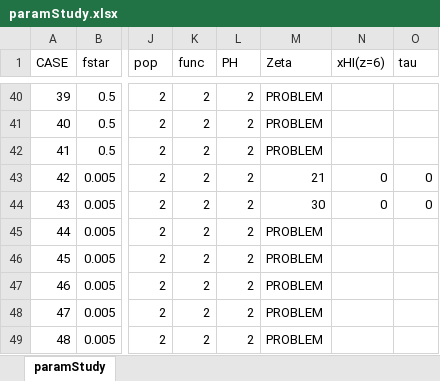
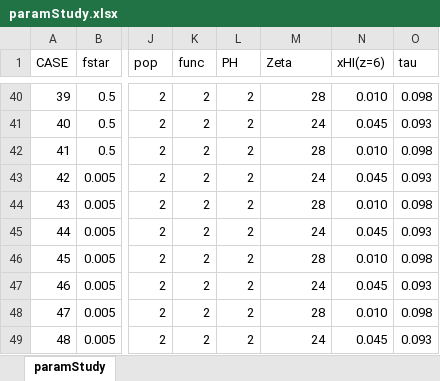
Before and after one commit to matanlotem/SIM21, an Excel workbook: ParamStudy/paramStudy.xlsx, sheet paramStudy, drawn as a sheet; only a part is shown, gaps mark what is left out; values as stored, in another font and other column widths than the file's, no borders; the diff covers the shown part only; the diff names each change by its address in the sheet, - before the commit and + after, or states it on an @@ line.

```diff
--- a/ParamStudy/paramStudy.xlsx (sheet paramStudy)
+++ b/ParamStudy/paramStudy.xlsx (sheet paramStudy)
-M40 (Zeta): PROBLEM
+M40 (Zeta): 28
-N40 (xHI(z=6)): (empty)
+N40 (xHI(z=6)): 0.010
-O40 (tau): (empty)
+O40 (tau): 0.098
-M41 (Zeta): PROBLEM
+M41 (Zeta): 24
-N41 (xHI(z=6)): (empty)
+N41 (xHI(z=6)): 0.045
-O41 (tau): (empty)
+O41 (tau): 0.093
-M42 (Zeta): PROBLEM
+M42 (Zeta): 28
-N42 (xHI(z=6)): (empty)
+N42 (xHI(z=6)): 0.010
-O42 (tau): (empty)
+O42 (tau): 0.098
-M43 (Zeta): 21
+M43 (Zeta): 24
-N43 (xHI(z=6)): 0
+N43 (xHI(z=6)): 0.045
-O43 (tau): 0
+O43 (tau): 0.093
-M44 (Zeta): 30
+M44 (Zeta): 28
-N44 (xHI(z=6)): 0
+N44 (xHI(z=6)): 0.010
-O44 (tau): 0
+O44 (tau): 0.098
-M45 (Zeta): PROBLEM
+M45 (Zeta): 24
-N45 (xHI(z=6)): (empty)
+N45 (xHI(z=6)): 0.045
-O45 (tau): (empty)
+O45 (tau): 0.093
-M46 (Zeta): PROBLEM
+M46 (Zeta): 28
-N46 (xHI(z=6)): (empty)
+N46 (xHI(z=6)): 0.010
-O46 (tau): (empty)
+O46 (tau): 0.098
-M47 (Zeta): PROBLEM
+M47 (Zeta): 24
-N47 (xHI(z=6)): (empty)
+N47 (xHI(z=6)): 0.045
-O47 (tau): (empty)
+O47 (tau): 0.093
-M48 (Zeta): PROBLEM
+M48 (Zeta): 28
-N48 (xHI(z=6)): (empty)
+N48 (xHI(z=6)): 0.010
-O48 (tau): (empty)
+O48 (tau): 0.098
-M49 (Zeta): PROBLEM
+M49 (Zeta): 24
-N49 (xHI(z=6)): (empty)
+N49 (xHI(z=6)): 0.045
-O49 (tau): (empty)
+O49 (tau): 0.093
```
Also changed, not shown: 99 edited cells elsewhere in this sheet, ParamStudy/findZeta.xlsx, 7 other files.
